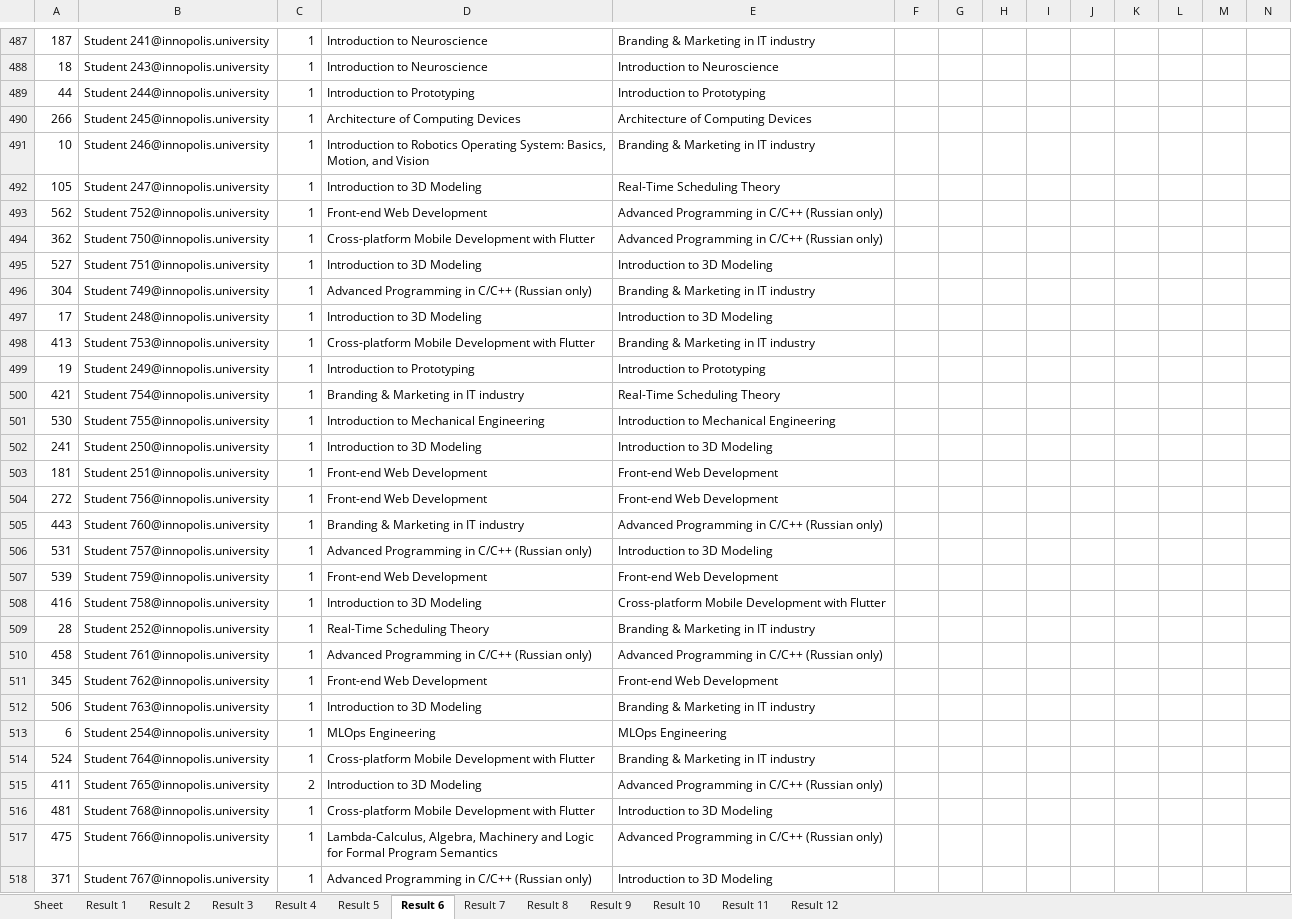
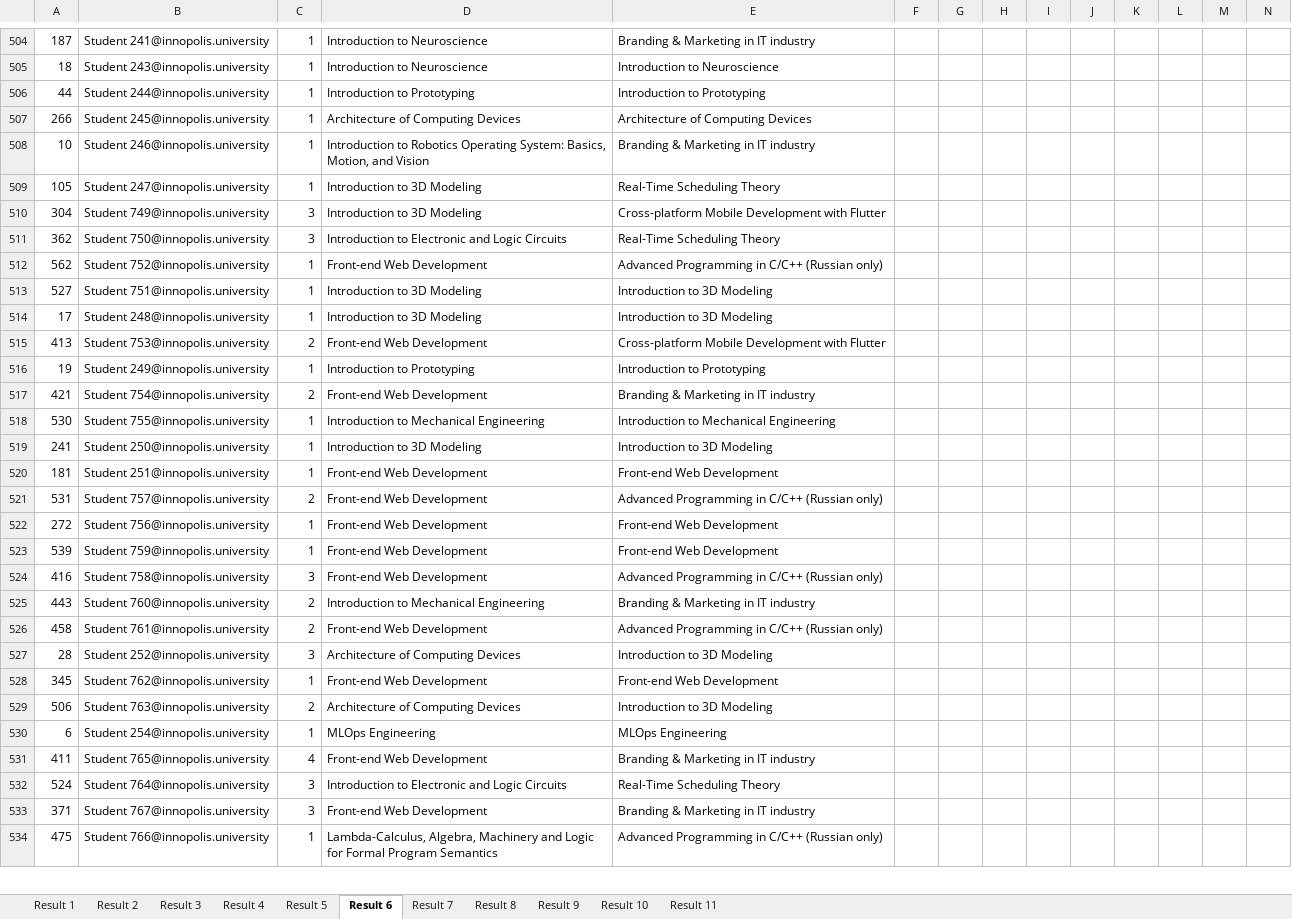
Before and after one commit to quintet-sdr/elect-gen-core, an Excel workbook: Results.xlsx, sheet Result 6, drawn as a sheet; only a part is shown, gaps mark what is left out; values as stored, in another font and other column widths than the file's, no borders; removed rows and columns are numbered as before the commit, all else as after; rows hold the shown columns only; the diff covers the shown part only; the diff names each change by its address in the sheet, - before the commit and + after, or states it on an @@ line.

```diff
--- a/Results.xlsx (sheet Result 6)
+++ b/Results.xlsx (sheet Result 6)
-sheet tab: Sheet
-sheet tab: Result 12
+row 510: 304 | Student 749@innopolis.university | 3 | Introduction to 3D Modeling | Cross-platform Mobile Development with Flutter
+row 511: 362 | Student 750@innopolis.university | 3 | Introduction to Electronic and Logic Circuits | Real-Time Scheduling Theory
-row 494: 362 | Student 750@innopolis.university | 1 | Cross-platform Mobile Development with Flutter | Advanced Programming in C/C++ (Russian only)
-row 496: 304 | Student 749@innopolis.university | 1 | Advanced Programming in C/C++ (Russian only) | Branding & Marketing in IT industry
-C515: 1
+C515: 2
-D515: Cross-platform Mobile Development with Flutter
+D515: Front-end Web Development
-E515: Branding & Marketing in IT industry
+E515: Cross-platform Mobile Development with Flutter
-C517: 1
+C517: 2
-D517: Branding & Marketing in IT industry
+D517: Front-end Web Development
-E517: Real-Time Scheduling Theory
+E517: Branding & Marketing in IT industry
+row 521: 531 | Student 757@innopolis.university | 2 | Front-end Web Development | Advanced Programming in C/C++ (Russian only)
-row 505: 443 | Student 760@innopolis.university | 1 | Branding & Marketing in IT industry | Advanced Programming in C/C++ (Russian only)
-row 506: 531 | Student 757@innopolis.university | 1 | Advanced Programming in C/C++ (Russian only) | Introduction to 3D Modeling
-C524: 1
+C524: 3
-D524: Introduction to 3D Modeling
+D524: Front-end Web Development
-E524: Cross-platform Mobile Development with Flutter
+E524: Advanced Programming in C/C++ (Russian only)
-row 509: 28 | Student 252@innopolis.university | 1 | Real-Time Scheduling Theory | Branding & Marketing in IT industry
+row 525: 443 | Student 760@innopolis.university | 2 | Introduction to Mechanical Engineering | Branding & Marketing in IT industry
-C526: 1
+C526: 2
-D526: Advanced Programming in C/C++ (Russian only)
+D526: Front-end Web Development
+row 527: 28 | Student 252@innopolis.university | 3 | Architecture of Computing Devices | Introduction to 3D Modeling
-C529: 1
+C529: 2
-D529: Introduction to 3D Modeling
+D529: Architecture of Computing Devices
-E529: Branding & Marketing in IT industry
+E529: Introduction to 3D Modeling
-row 514: 524 | Student 764@innopolis.university | 1 | Cross-platform Mobile Development with Flutter | Branding & Marketing in IT industry
-C531: 2
+C531: 4
-D531: Introduction to 3D Modeling
+D531: Front-end Web Development
-E531: Advanced Programming in C/C++ (Russian only)
+E531: Branding & Marketing in IT industry
-row 516: 481 | Student 768@innopolis.university | 1 | Cross-platform Mobile Development with Flutter | Introduction to 3D Modeling
+row 532: 524 | Student 764@innopolis.university | 3 | Introduction to Electronic and Logic Circuits | Real-Time Scheduling Theory
+row 533: 371 | Student 767@innopolis.university | 3 | Front-end Web Development | Branding & Marketing in IT industry
-row 518: 371 | Student 767@innopolis.university | 1 | Advanced Programming in C/C++ (Russian only) | Introduction to 3D Modeling
```
Also changed, not shown: 43 added rows, 25 removed rows, 238 moved rows, 114 edited cells and cell formats elsewhere in this sheet, sheet Result 7, sheet Result 9, sheet Result 8, sheet Result 5, sheet Result 4, sheet Result 1, 4 more sheets, 2 other files.
